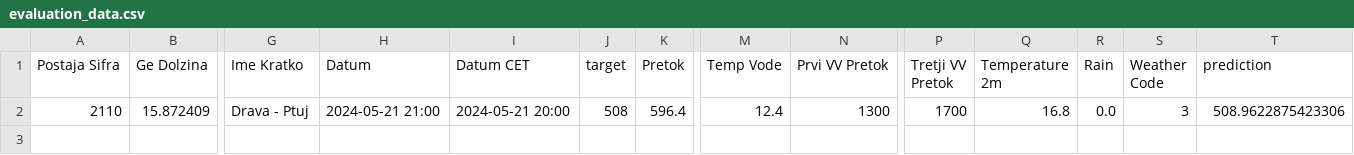
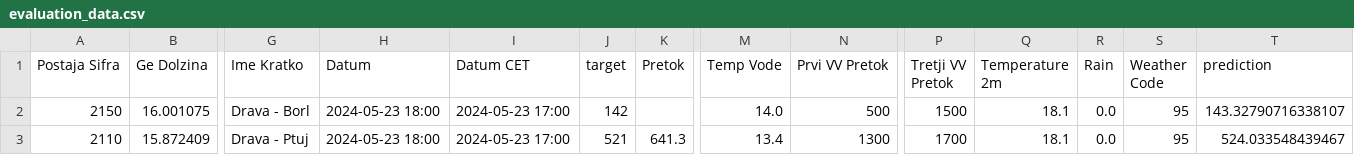
Before and after one commit to ZanPovseGit/RekeVodotok, a CSV file: data/processed/evaluation_data.csv, drawn as a sheet; only a part is shown, gaps mark what is left out; addresses are those after the commit; rows hold the shown columns only; the diff names each change by its address in the sheet, - before the commit and + after, or states it on an @@ line.

Commit message:
data commit reka

```diff
--- a/data/processed/evaluation_data.csv
+++ b/data/processed/evaluation_data.csv
+row 2: 2150 | 16.001075 | Drava - Borl | 2024-05-23 18:00 | 2024-05-23 17:00 | 142 |  | 14.0 | 500 | 1500 | 18.1 | 0.0 | 95 | 143.32790716338107
-H3 (Datum): 2024-05-21 21:00
+H3 (Datum): 2024-05-23 18:00
-I3 (Datum CET): 2024-05-21 20:00
+I3 (Datum CET): 2024-05-23 17:00
-J3 (target): 508
+J3 (target): 521
-K3 (Pretok): 596.4
+K3 (Pretok): 641.3
-M3 (Temp Vode): 12.4
+M3 (Temp Vode): 13.4
-Q3 (Temperature 2m): 16.8
+Q3 (Temperature 2m): 18.1
-S3 (Weather Code): 3
+S3 (Weather Code): 95
-T3 (prediction): 508.9622875423306
+T3 (prediction): 524.033548439467
```
Also changed, not shown: 1 other file.
